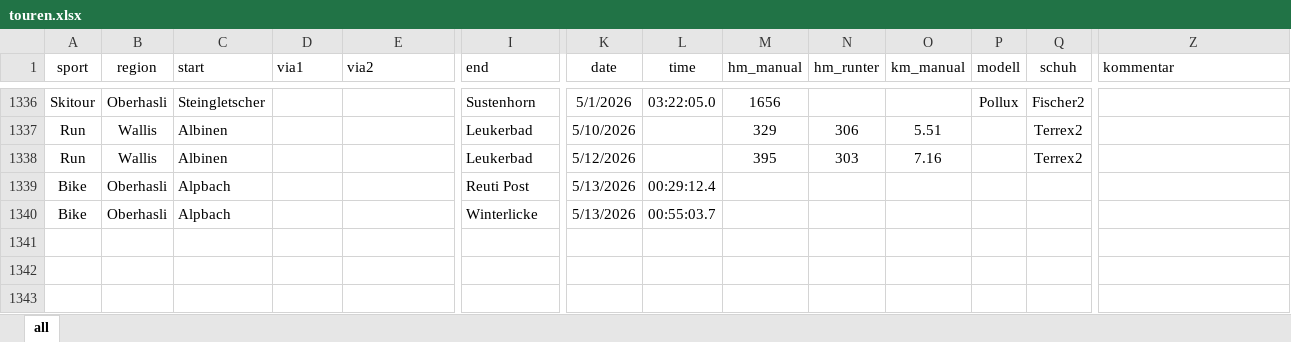
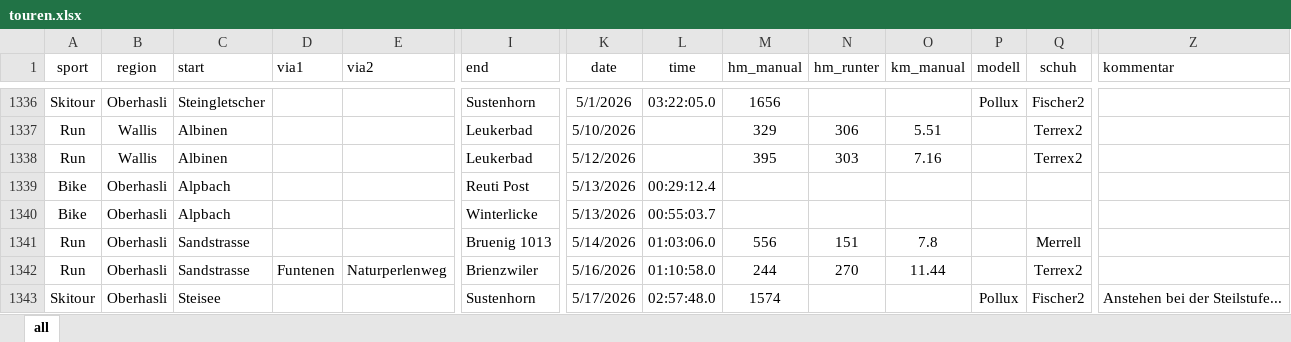
Before and after one commit to rufi77/sport, an Excel workbook: data/touren.xlsx, sheet all, drawn as a sheet; only a part is shown, gaps mark what is left out; values as stored, in another font and other column widths than the file's, no borders; conditional formats not drawn; rows hold the shown columns only; the diff names each change by its address in the sheet, - before the commit and + after, or states it on an @@ line.

```diff
--- a/data/touren.xlsx (sheet all)
+++ b/data/touren.xlsx (sheet all)
+row 1341: Run | Oberhasli | Sandstrasse |  |  | Bruenig 1013 | 5/14/2026 | 01:03:06.0 | 556 | 151 | 7.8 |  | Merrell
+row 1342: Run | Oberhasli | Sandstrasse | Funtenen | Naturperlenweg | Brienzwiler | 5/16/2026 | 01:10:58.0 | 244 | 270 | 11.44 |  | Terrex2
+row 1343: Skitour | Oberhasli | Steisee |  |  | Sustenhorn | 5/17/2026 | 02:57:48.0 | 1574 |  |  | Pollux | Fischer2 | Anstehen bei der Steilstufe...
```
Also changed, not shown: data/countries.xlsx, 14 other files.
